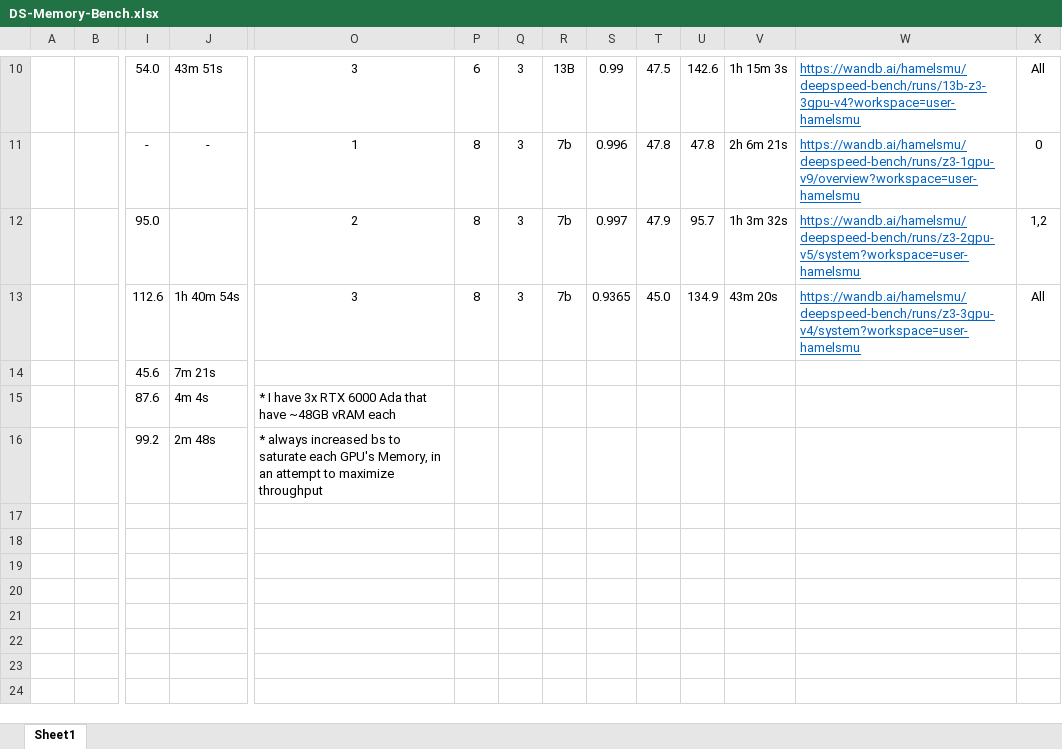
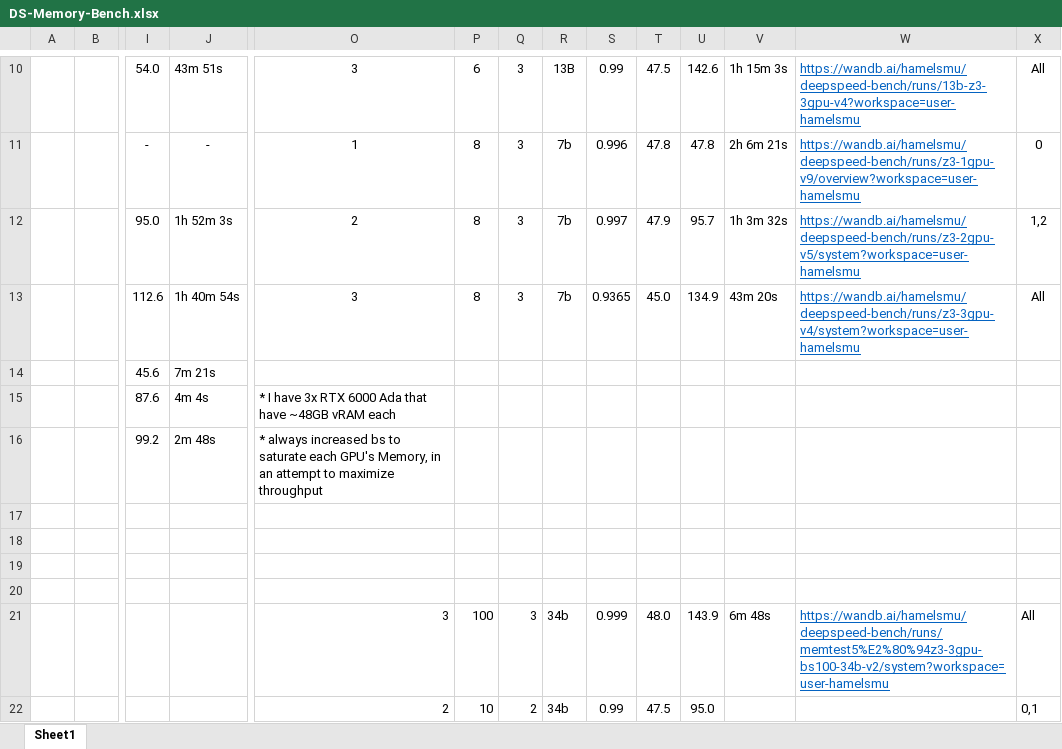
Before and after one commit to hamelsmu/deepspeed-lora, an Excel workbook: DS-Memory-Bench.xlsx, sheet Sheet1, drawn as a sheet; only a part is shown, gaps mark what is left out; values as stored, in another font and other column widths than the file's, no borders; rows hold the shown columns only; the diff names each change by its address in the sheet, - before the commit and + after, or states it on an @@ line.

Commit message:
update bench

```diff
--- a/DS-Memory-Bench.xlsx (sheet Sheet1)
+++ b/DS-Memory-Bench.xlsx (sheet Sheet1)
-J12: (empty)
+J12: 1h 52m 3s
+row 20: (empty)
+row 21:  |  |  |  | 3 | 100 | 3 | 34b | 0.999 | 48.0 | 143.9 | 6m 48s | https://wandb.ai/hamelsmu/deepspeed-bench/runs/memtest5%E2%80%94z3-3gpu-bs100-34b-v2/system?workspace=user-hamelsmu | All
+row 22:  |  |  |  | 2 | 10 | 2 | 34b | 0.99 | 47.5 | 95.0 |  |  | 0,1
```
